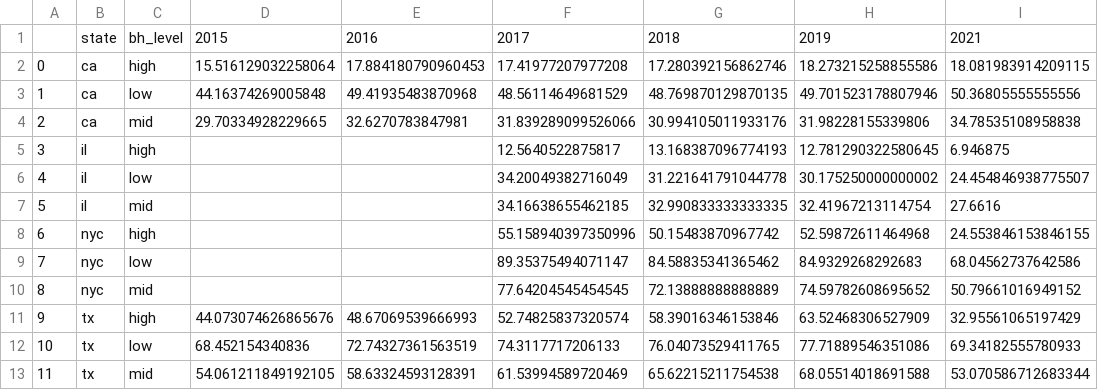
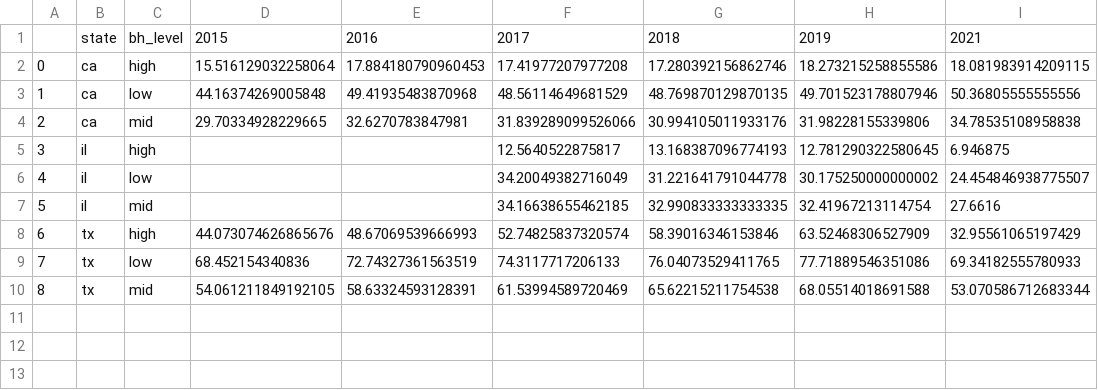
Before and after one commit to ericaez/education_research, a CSV file: descriptive_analysis/mathpass_by_black_hispanic.csv, drawn as a sheet; removed rows and columns are numbered as before the commit, all else as after; the diff names each change by its address in the sheet, - before the commit and + after, or states it on an @@ line.

Commit message:
updated descriptive analysis

```diff
--- a/descriptive_analysis/mathpass_by_black_hispanic.csv
+++ b/descriptive_analysis/mathpass_by_black_hispanic.csv
-row 8: 6 | nyc | high |  |  | 55.158940397350996 | 50.15483870967742 | 52.59872611464968 | 24.553846153846155
-row 9: 7 | nyc | low |  |  | 89.35375494071147 | 84.58835341365462 | 84.9329268292683 | 68.04562737642586
-row 10: 8 | nyc | mid |  |  | 77.64204545454545 | 72.13888888888889 | 74.59782608695652 | 50.79661016949152
@@ column A renumbered from row 8 down @@
```
Also changed, not shown: descriptive_analysis/dropout_by_black_hispanic.csv, descriptive_analysis/dropout_by_hispanic.csv, 19 other files.
